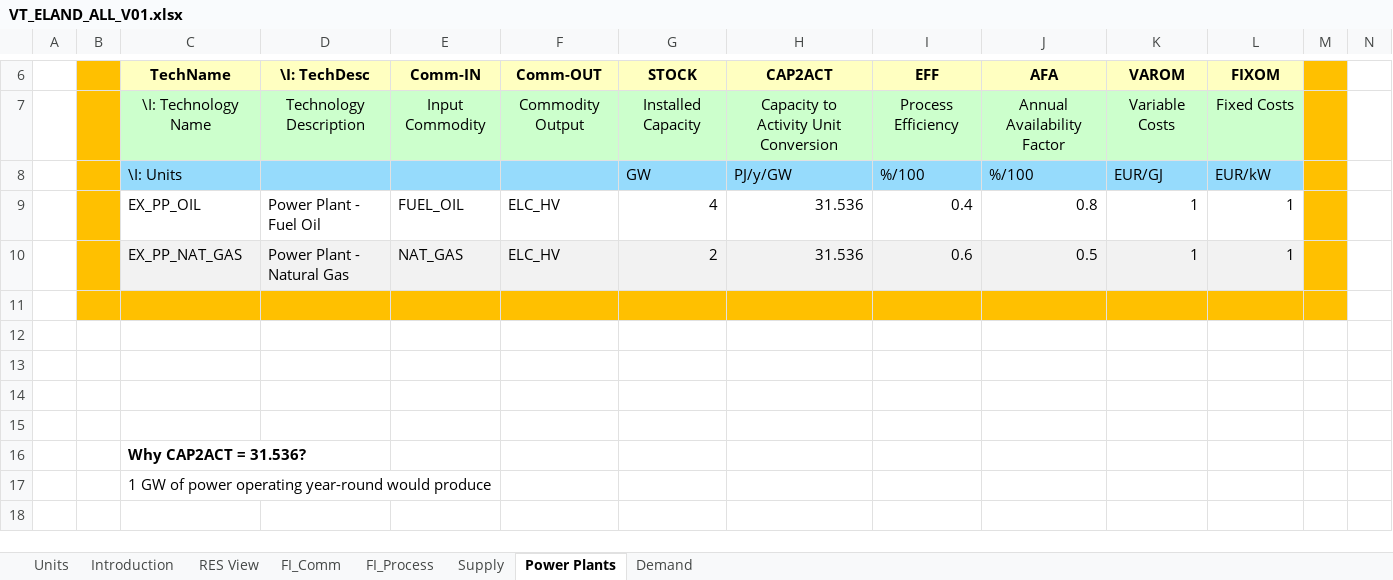
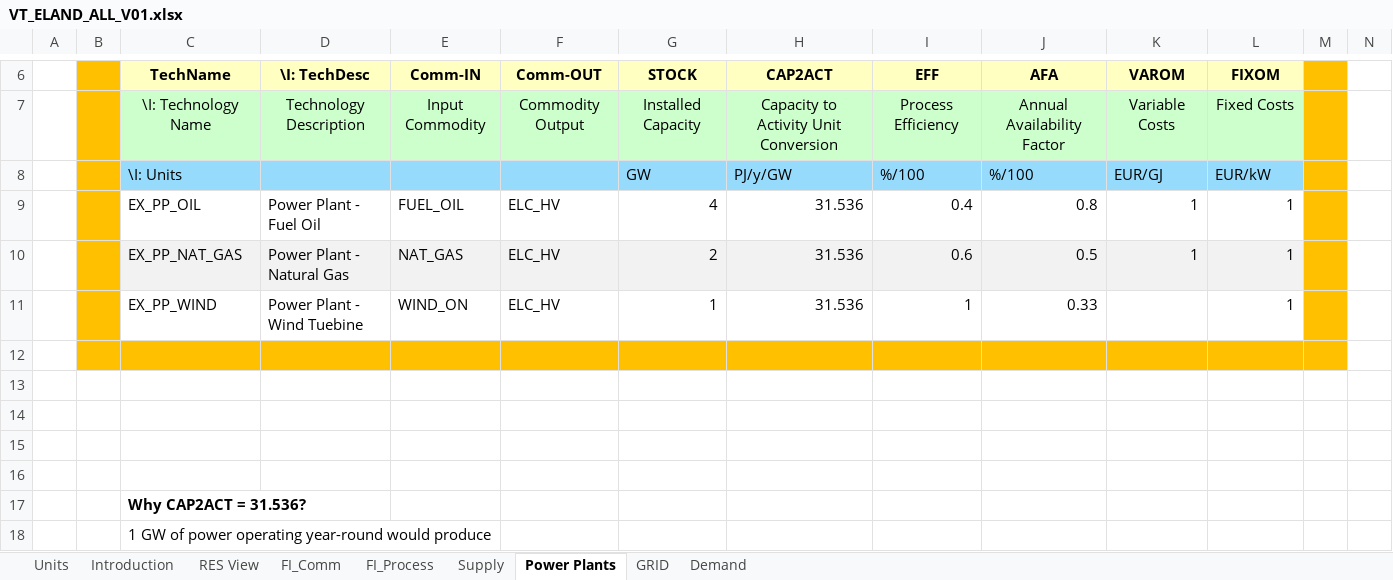
Before and after one commit to Koffadee/Matilda-Integrated-Energy-Resource-Planning, an Excel workbook: VT_ELAND_ALL_V01.xlsx, sheet Power Plants, drawn as a sheet; only a part is shown, gaps mark what is left out; the shorter side is filled out with more unchanged rows; values as stored, in another font and other column widths than the file's, no borders; charts and pictures not drawn; rows hold the shown columns only; the diff names each change by its address in the sheet, - before the commit and + after, or states it on an @@ line.

```diff
--- a/VT_ELAND_ALL_V01.xlsx (sheet Power Plants)
+++ b/VT_ELAND_ALL_V01.xlsx (sheet Power Plants)
+sheet tab: GRID
+row 11:  |  | EX_PP_WIND | Power Plant - Wind Tuebine | WIND_ON | ELC_HV | 1 | 31.536 | 1 | 0.33 |  | 1
```
Also changed, not shown: sheet Demand, sheet FI_Process, sheet FI_Comm, sheet Supply, charts or pictures, SysSettings.xlsx.
